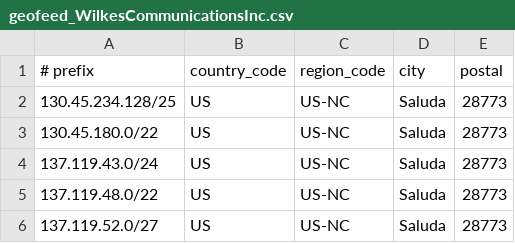
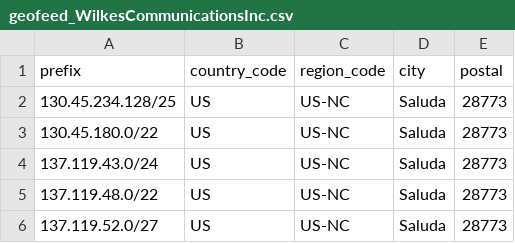
Before and after one commit to jmiler925/geolocation, a CSV file: geofeed_WilkesCommunicationsInc.csv, drawn as a sheet; only a part is shown.

Commit message:
Update geofeed_WilkesCommunicationsInc.csv

```diff
--- a/geofeed_WilkesCommunicationsInc.csv
+++ b/geofeed_WilkesCommunicationsInc.csv
@@ -1,2 +1,2 @@
-# prefix,country_code,region_code,city,postal
+prefix,country_code,region_code,city,postal
 130.45.234.128/25,US,US-NC,Saluda,28773,
```
